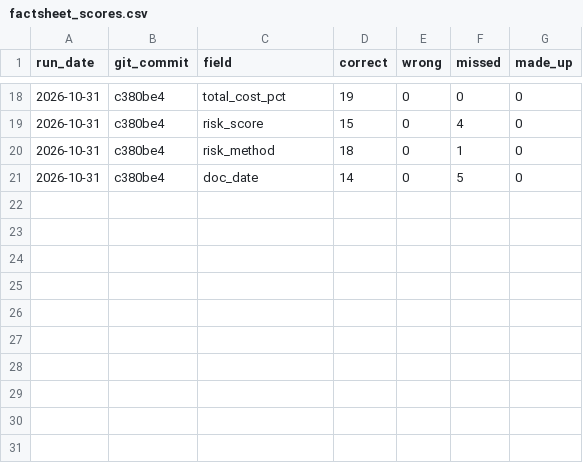
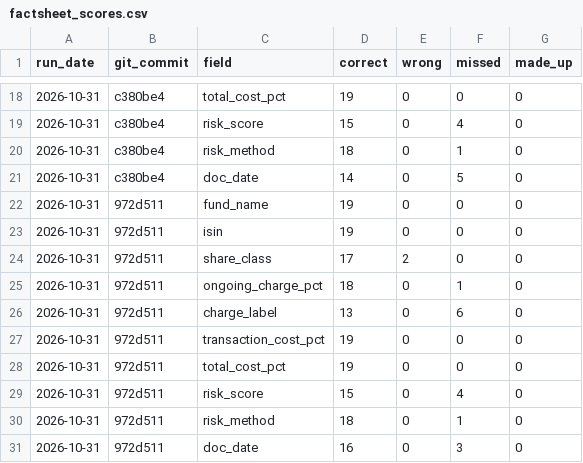
Before and after one commit to Nawaraj12345/fund-crosschecker, a CSV file: results/factsheet_scores.csv, drawn as a sheet; only a part is shown, gaps mark what is left out.

Commit message:
Recorded the KID and factsheet scores after the prompt change

```diff
--- a/results/factsheet_scores.csv
+++ b/results/factsheet_scores.csv
@@ -21 +21,11 @@ run_date,git_commit,field,correct,wrong,missed,made_up
 2026-10-31,c380be4,doc_date,14,0,5,0
+2026-10-31,972d511,fund_name,19,0,0,0
+2026-10-31,972d511,isin,19,0,0,0
+2026-10-31,972d511,share_class,17,2,0,0
+2026-10-31,972d511,ongoing_charge_pct,18,0,1,0
+2026-10-31,972d511,charge_label,13,0,6,0
+2026-10-31,972d511,transaction_cost_pct,19,0,0,0
+2026-10-31,972d511,total_cost_pct,19,0,0,0
+2026-10-31,972d511,risk_score,15,0,4,0
+2026-10-31,972d511,risk_method,18,0,1,0
+2026-10-31,972d511,doc_date,16,0,3,0
```
Also changed, not shown: results/kid_scores.csv.
